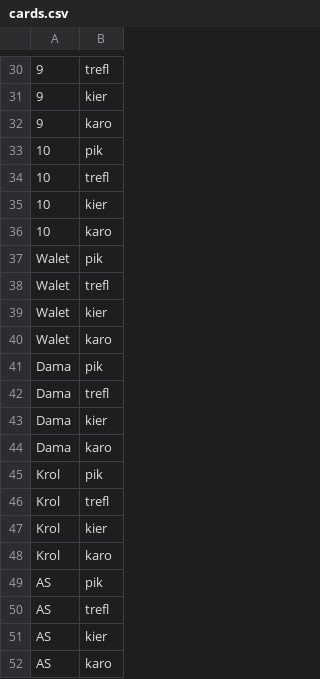
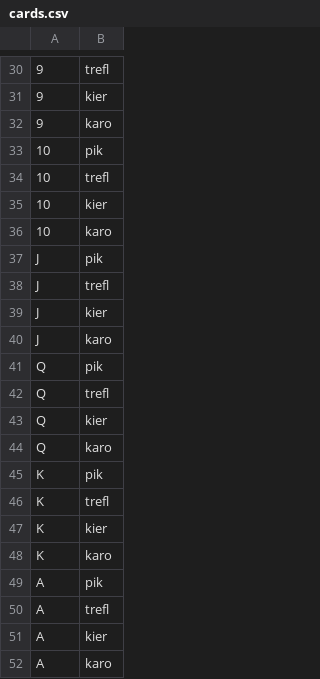
Before and after one commit to MateuszN313/kasyno, a CSV file: resources/cards.csv, drawn as a sheet; only a part is shown, gaps mark what is left out.

```diff
--- a/resources/cards.csv
+++ b/resources/cards.csv
@@ -36,17 +36,17 @@
 10;karo
-Walet;pik
-Walet;trefl
-Walet;kier
-Walet;karo
-Dama;pik
-Dama;trefl
-Dama;kier
-Dama;karo
-Krol;pik
-Krol;trefl
-Krol;kier
-Krol;karo
-AS;pik
-AS;trefl
-AS;kier
-AS;karo
+J;pik
+J;trefl
+J;kier
+J;karo
+Q;pik
+Q;trefl
+Q;kier
+Q;karo
+K;pik
+K;trefl
+K;kier
+K;karo
+A;pik
+A;trefl
+A;kier
+A;karo
```
Also changed, not shown: 1 other file.
